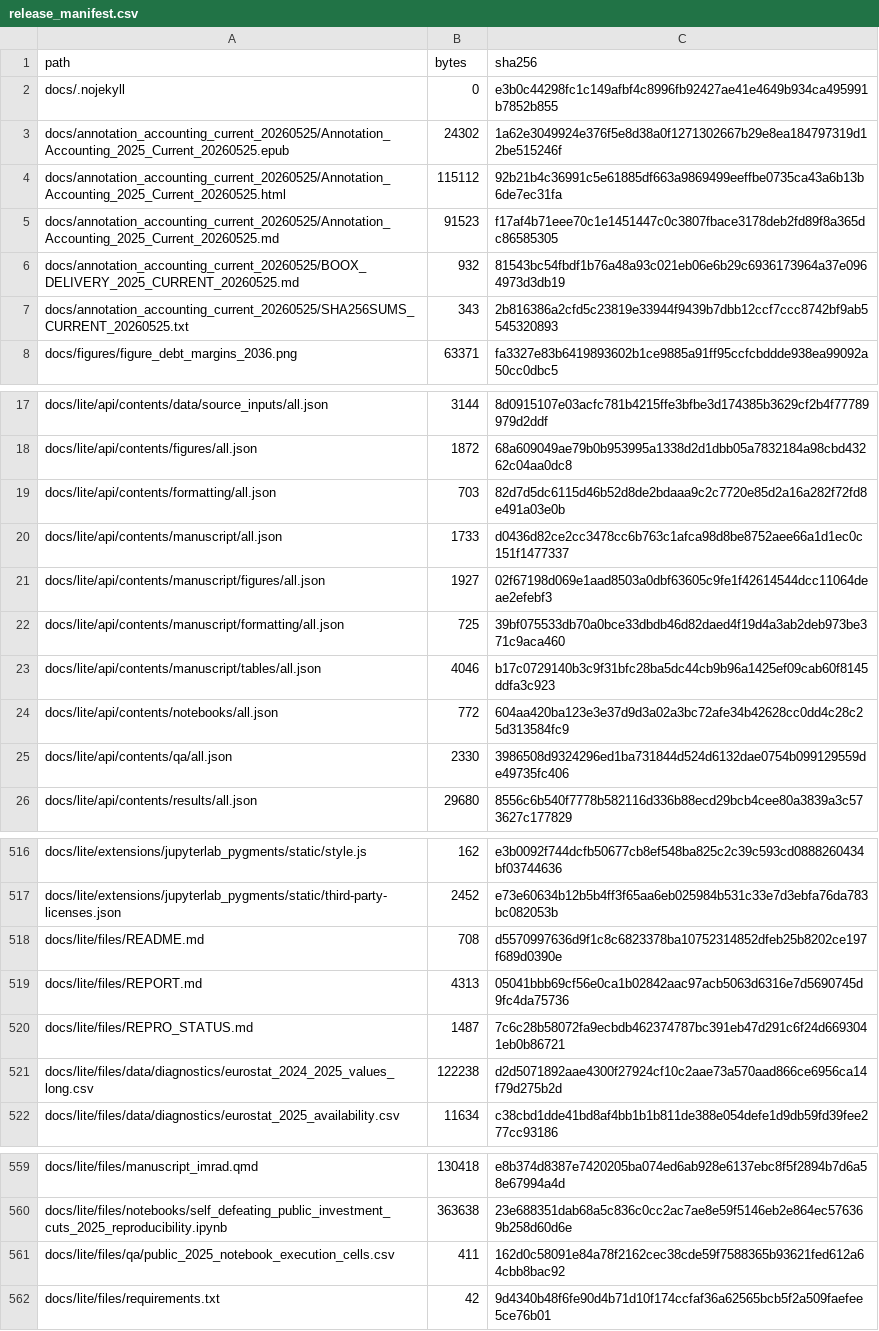
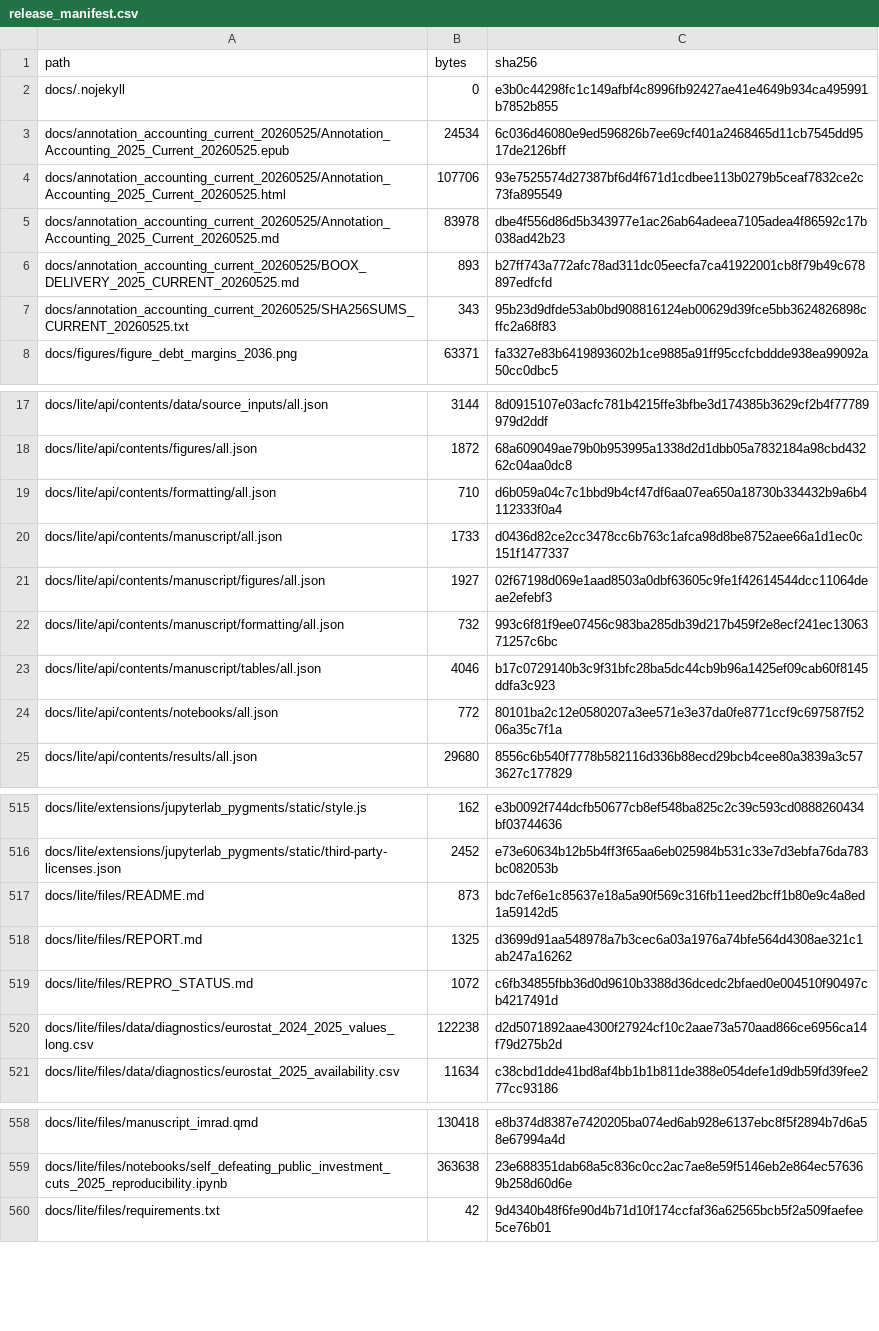
Before and after one commit to dkacz/self-defeating-public-investment-cuts-2025-repro-20260525, a CSV file: docs/release_manifest.csv, drawn as a sheet; only a part is shown, gaps mark what is left out; the diff covers the shown part only.

Commit message:
Clean public package hygiene

```diff
--- a/docs/release_manifest.csv
+++ b/docs/release_manifest.csv
@@ -2,7 +2,7 @@ path,bytes,sha256
 docs/.nojekyll,0,e3b0c44298fc1c149afbf4c8996fb92427ae41e4649b934ca495991b7852b855
-docs/annotation_accounting_current_20260525/Annotation_Accounting_2025_Current_20260525.epub,24302,1a62e3049924e376f5e8d38a0f1271302667b29e8ea184797319d12be515246f
-docs/annotation_accounting_current_20260525/Annotation_Accounting_2025_Current_20260525.html,115112,92b21b4c36991c5e61885df663a9869499eeffbe0735ca43a6b13b6de7ec31fa
-docs/annotation_accounting_current_20260525/Annotation_Accounting_2025_Current_20260525.md,91523,f17af4b71eee70c1e1451447c0c3807fbace3178deb2fd89f8a365dc86585305
-docs/annotation_accounting_current_20260525/BOOX_DELIVERY_2025_CURRENT_20260525.md,932,81543bc54fbdf1b76a48a93c021eb06e6b29c6936173964a37e0964973d3db19
-docs/annotation_accounting_current_20260525/SHA256SUMS_CURRENT_20260525.txt,343,2b816386a2cfd5c23819e33944f9439b7dbb12ccf7ccc8742bf9ab5545320893
+docs/annotation_accounting_current_20260525/Annotation_Accounting_2025_Current_20260525.epub,24534,6c036d46080e9ed596826b7ee69cf401a2468465d11cb7545dd9517de2126bff
+docs/annotation_accounting_current_20260525/Annotation_Accounting_2025_Current_20260525.html,107706,93e7525574d27387bf6d4f671d1cdbee113b0279b5ceaf7832ce2c73fa895549
+docs/annotation_accounting_current_20260525/Annotation_Accounting_2025_Current_20260525.md,83978,dbe4f556d86d5b343977e1ac26ab64adeea7105adea4f86592c17b038ad42b23
+docs/annotation_accounting_current_20260525/BOOX_DELIVERY_2025_CURRENT_20260525.md,893,b27ff743a772afc78ad311dc05eecfa7ca41922001cb8f79b49c678897edfcfd
+docs/annotation_accounting_current_20260525/SHA256SUMS_CURRENT_20260525.txt,343,95b23d9dfde53ab0bd908816124eb00629d39fce5bb3624826898cffc2a68f83
 docs/figures/figure_debt_margins_2036.png,63371,fa3327e83b6419893602b1ce9885a91ff95ccfcbddde938ea99092a50cc0dbc5
@@ -18,9 +18,8 @@ docs/lite/api/contents/data/source_inputs/all.json,3144,8d0915107e03acfc781b4215
 docs/lite/api/contents/figures/all.json,1872,68a609049ae79b0b953995a1338d2d1dbb05a7832184a98cbd43262c04aa0dc8
-docs/lite/api/contents/formatting/all.json,703,82d7d5dc6115d46b52d8de2bdaaa9c2c7720e85d2a16a282f72fd8e491a03e0b
+docs/lite/api/contents/formatting/all.json,710,d6b059a04c7c1bbd9b4cf47df6aa07ea650a18730b334432b9a6b4112333f0a4
 docs/lite/api/contents/manuscript/all.json,1733,d0436d82ce2cc3478cc6b763c1afca98d8be8752aee66a1d1ec0c151f1477337
 docs/lite/api/contents/manuscript/figures/all.json,1927,02f67198d069e1aad8503a0dbf63605c9fe1f42614544dcc11064deae2efebf3
-docs/lite/api/contents/manuscript/formatting/all.json,725,39bf075533db70a0bce33dbdb46d82daed4f19d4a3ab2deb973be371c9aca460
+docs/lite/api/contents/manuscript/formatting/all.json,732,993c6f81f9ee07456c983ba285db39d217b459f2e8ecf241ec1306371257c6bc
 docs/lite/api/contents/manuscript/tables/all.json,4046,b17c0729140b3c9f31bfc28ba5dc44cb9b96a1425ef09cab60f8145ddfa3c923
-docs/lite/api/contents/notebooks/all.json,772,604aa420ba123e3e37d9d3a02a3bc72afe34b42628cc0dd4c28c25d313584fc9
-docs/lite/api/contents/qa/all.json,2330,3986508d9324296ed1ba731844d524d6132dae0754b099129559de49735fc406
+docs/lite/api/contents/notebooks/all.json,772,80101ba2c12e0580207a3ee571e3e37da0fe8771ccf9c697587f5206a35c7f1a
 docs/lite/api/contents/results/all.json,29680,8556c6b540f7778b582116d336b88ecd29bcb4cee80a3839a3c573627c177829
@@ -517,5 +516,5 @@ docs/lite/extensions/jupyterlab_pygments/static/style.js,162,e3b0092f744dcfb5067
 docs/lite/extensions/jupyterlab_pygments/static/third-party-licenses.json,2452,e73e60634b12b5b4ff3f65aa6eb025984b531c33e7d3ebfa76da783bc082053b
-docs/lite/files/README.md,708,d5570997636d9f1c8c6823378ba10752314852dfeb25b8202ce197f689d0390e
-docs/lite/files/REPORT.md,4313,05041bbb69cf56e0ca1b02842aac97acb5063d6316e7d5690745d9fc4da75736
-docs/lite/files/REPRO_STATUS.md,1487,7c6c28b58072fa9ecbdb462374787bc391eb47d291c6f24d6693041eb0b86721
+docs/lite/files/README.md,873,bdc7ef6e1c85637e18a5a90f569c316fb11eed2bcff1b80e9c4a8ed1a59142d5
+docs/lite/files/REPORT.md,1325,d3699d91aa548978a7b3cec6a03a1976a74bfe564d4308ae321c1ab247a16262
+docs/lite/files/REPRO_STATUS.md,1072,c6fb34855fbb36d0d9610b3388d36dcedc2bfaed0e004510f90497cb4217491d
 docs/lite/files/data/diagnostics/eurostat_2024_2025_values_long.csv,122238,d2d5071892aae4300f27924cf10c2aae73a570aad866ce6956ca14f79d275b2d
@@ -560,3 +559,2 @@ docs/lite/files/manuscript_imrad.qmd,130418,e8b374d8387e7420205ba074ed6ab928e613
 docs/lite/files/notebooks/self_defeating_public_investment_cuts_2025_reproducibility.ipynb,363638,23e688351dab68a5c836c0cc2ac7ae8e59f5146eb2e864ec576369b258d60d6e
-docs/lite/files/qa/public_2025_notebook_execution_cells.csv,411,162d0c58091e84a78f2162cec38cde59f7588365b93621fed612a64cbb8bac92
 docs/lite/files/requirements.txt,42,9d4340b48f6fe90d4b71d10f174ccfaf36a62565bcb5f2a509faefee5ce76b01
```
Also changed, not shown: 2 edited cells elsewhere in this file, 28 other files.
